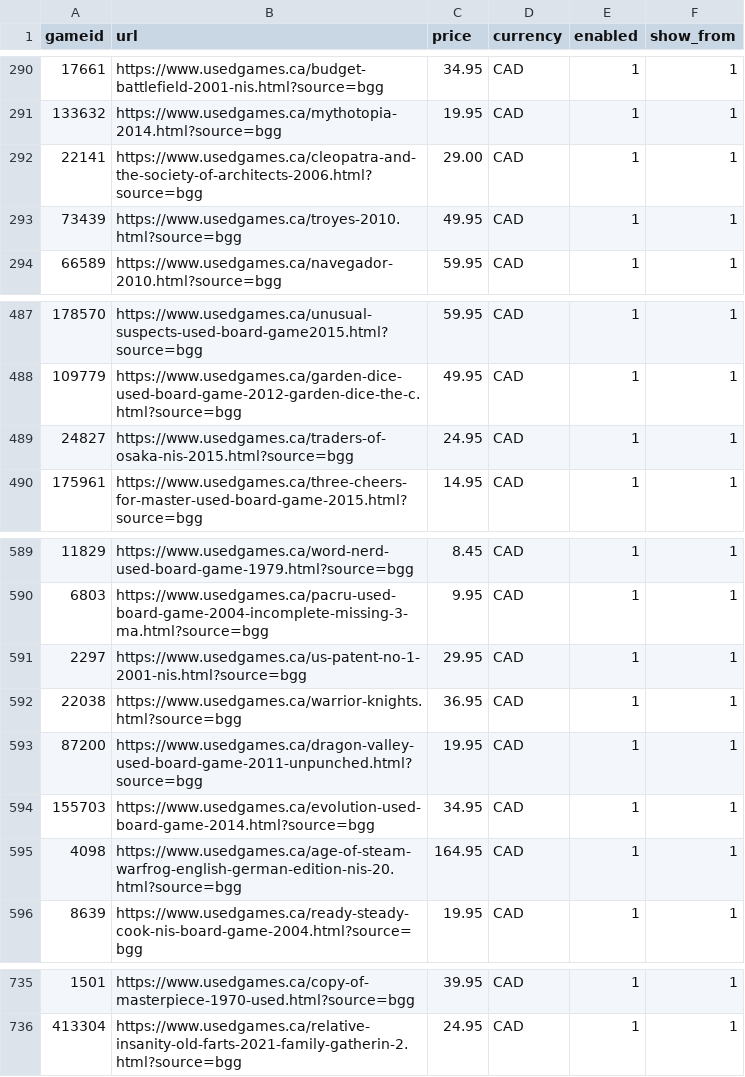
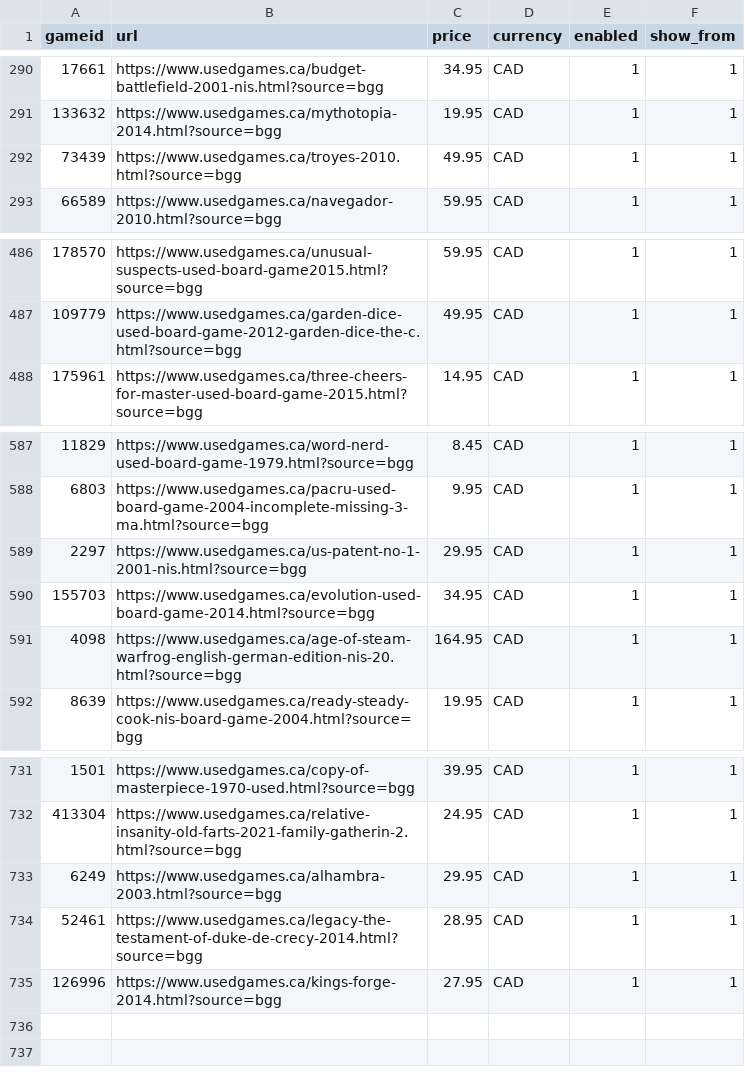
Before and after one commit to ryannmartindale-rwb/bgg, a CSV file: bgg.csv, drawn as a sheet; only a part is shown, gaps mark what is left out; removed rows and columns are numbered as before the commit, all else as after; the diff names each change by its address in the sheet, - before the commit and + after, or states it on an @@ line.

Commit message:
Add files via upload

```diff
--- a/bgg.csv
+++ b/bgg.csv
-row 292: 22141 | https://www.usedgames.ca/cleopatra-and-the-society-of-architects-2006.html?source=bgg | 29.00 | CAD | 1 | 1
-row 489: 24827 | https://www.usedgames.ca/traders-of-osaka-nis-2015.html?source=bgg | 24.95 | CAD | 1 | 1
-row 592: 22038 | https://www.usedgames.ca/warrior-knights.html?source=bgg | 36.95 | CAD | 1 | 1
-row 593: 87200 | https://www.usedgames.ca/dragon-valley-used-board-game-2011-unpunched.html?source=bgg | 19.95 | CAD | 1 | 1
+row 733: 6249 | https://www.usedgames.ca/alhambra-2003.html?source=bgg | 29.95 | CAD | 1 | 1
+row 734: 52461 | https://www.usedgames.ca/legacy-the-testament-of-duke-de-crecy-2014.html?source=bgg | 28.95 | CAD | 1 | 1
+row 735: 126996 | https://www.usedgames.ca/kings-forge-2014.html?source=bgg | 27.95 | CAD | 1 | 1
```
